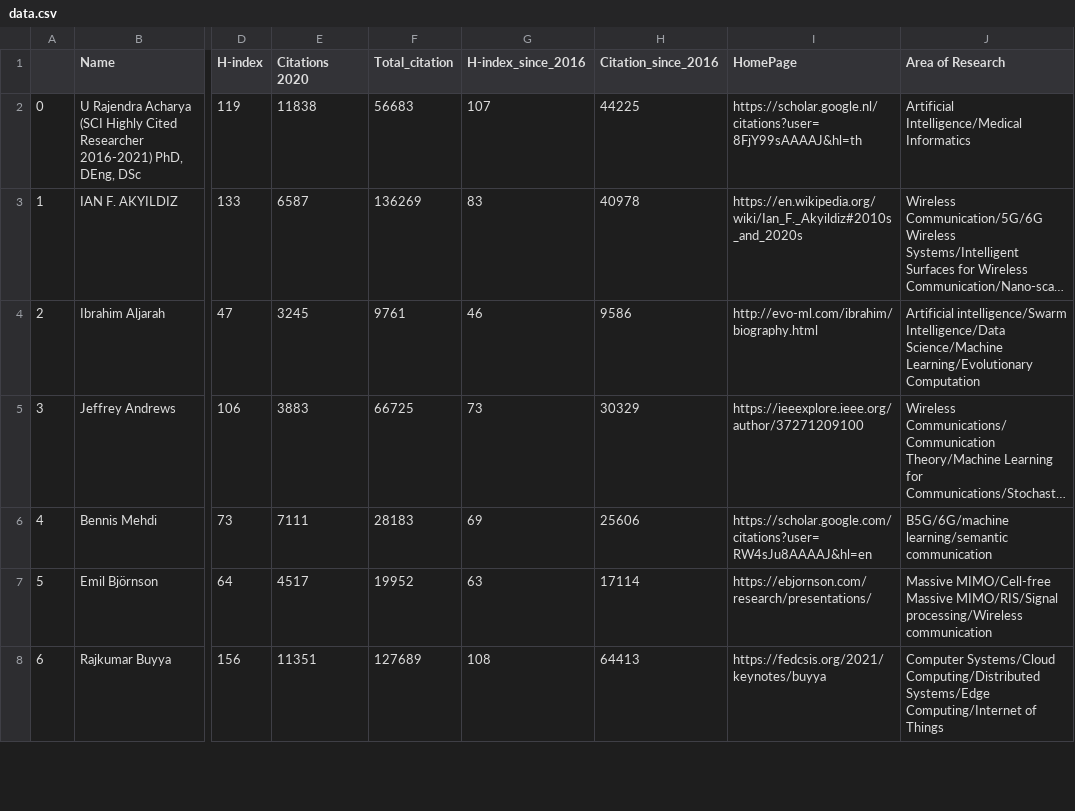
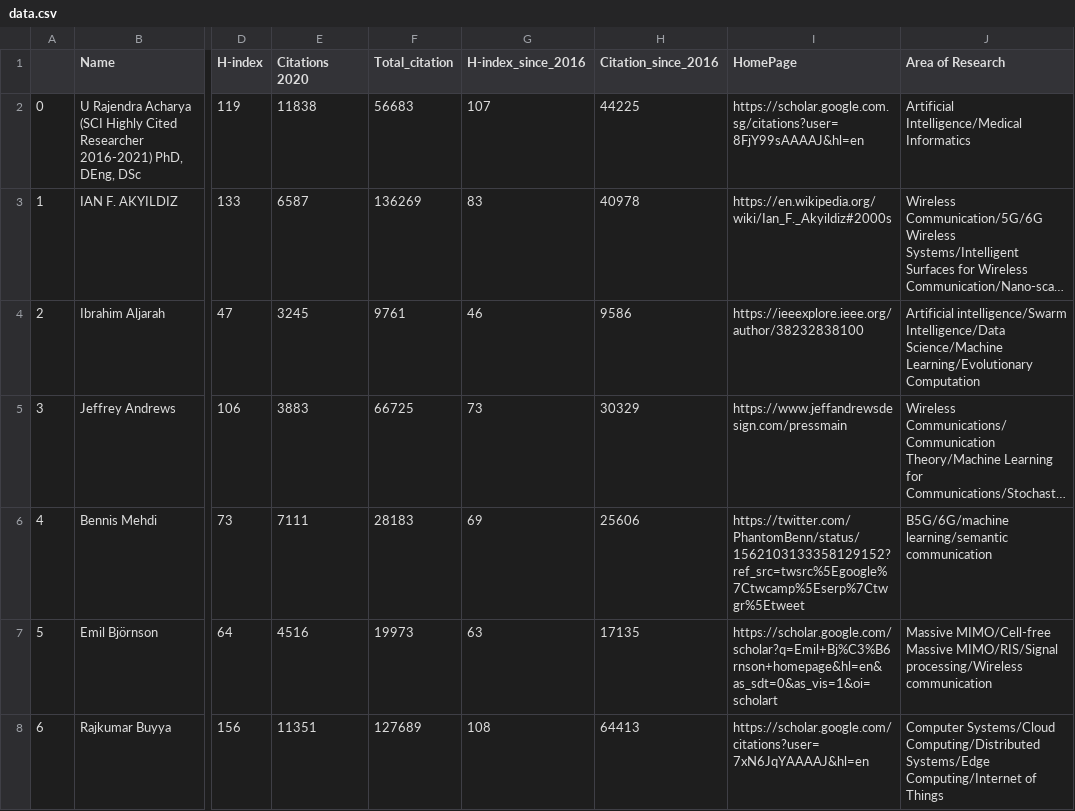
Before and after one commit to cryptogeekk/insights2techinfo, a CSV file: data.csv, drawn as a sheet; only a part is shown, gaps mark what is left out; long unchanged cells end in …; the diff covers the shown part only; the diff names each change by its address in the sheet, - before the commit and + after, or states it on an @@ line.

Commit message:
Commiting data

```diff
--- a/data.csv
+++ b/data.csv
-I2 (HomePage): https://scholar.google.nl/citations?user=8FjY99sAAAAJ&hl=th
+I2 (HomePage): https://scholar.google.com.sg/citations?user=8FjY99sAAAAJ&hl=en
-I3 (HomePage): https://en.wikipedia.org/wiki/Ian_F._Akyildiz#2010s_and_2020s
+I3 (HomePage): https://en.wikipedia.org/wiki/Ian_F._Akyildiz#2000s
-I4 (HomePage): http://evo-ml.com/ibrahim/biography.html
+I4 (HomePage): https://ieeexplore.ieee.org/author/38232838100
-I5 (HomePage): https://ieeexplore.ieee.org/author/37271209100
+I5 (HomePage): https://www.jeffandrewsdesign.com/pressmain
-I6 (HomePage): https://scholar.google.com/citations?user=RW4sJu8AAAAJ&hl=en
+I6 (HomePage): https://twitter.com/PhantomBenn/status/1562103133358129152?ref_src=twsrc%5Egoogle%7Ctwcamp%5Eserp%7Ctwgr%5Etweet
-E7 (Citations 2020): 4517
+E7 (Citations 2020): 4516
-F7 (Total_citation): 19952
+F7 (Total_citation): 19973
-H7 (Citation_since_2016): 17114
+H7 (Citation_since_2016): 17135
-I7 (HomePage): https://ebjornson.com/research/presentations/
+I7 (HomePage): https://scholar.google.com/scholar?q=Emil+Bj%C3%B6rnson+homepage&hl=en&as_sdt=0&as_vis=1&oi=scholart
-I8 (HomePage): https://fedcsis.org/2021/keynotes/buyya
+I8 (HomePage): https://scholar.google.com/citations?user=7xN6JqYAAAAJ&hl=en
```
Also changed, not shown: 106 edited cells elsewhere in this file, 1 other file.
